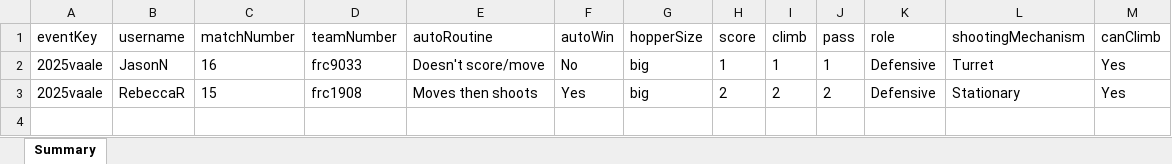
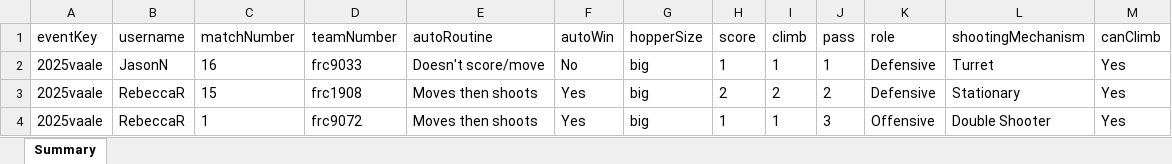
Before and after one commit to 312Evan/Scouting, an Excel workbook: exports/2025vaale.xlsx, sheet Summary, drawn as a sheet; values as stored, in another font and other column widths than the file's, no borders; the diff names each change by its address in the sheet, - before the commit and + after, or states it on an @@ line.

```diff
--- a/exports/2025vaale.xlsx (sheet Summary)
+++ b/exports/2025vaale.xlsx (sheet Summary)
+row 4: 2025vaale | RebeccaR | 1 | frc9072 | Moves then shoots | Yes | big | 1 | 1 | 3 | Offensive | Double Shooter | Yes
```
Also changed, not shown: 3 other files.
